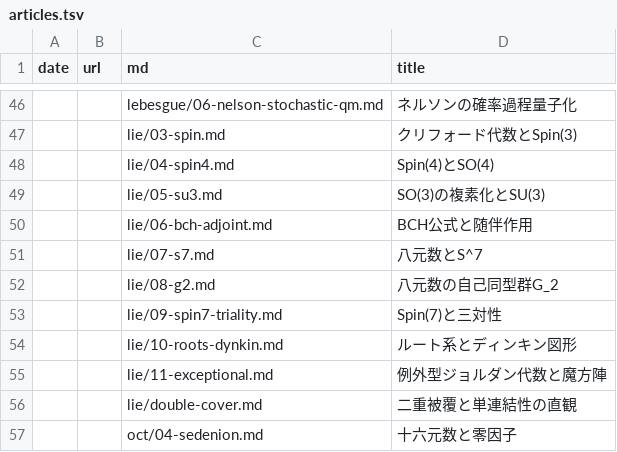
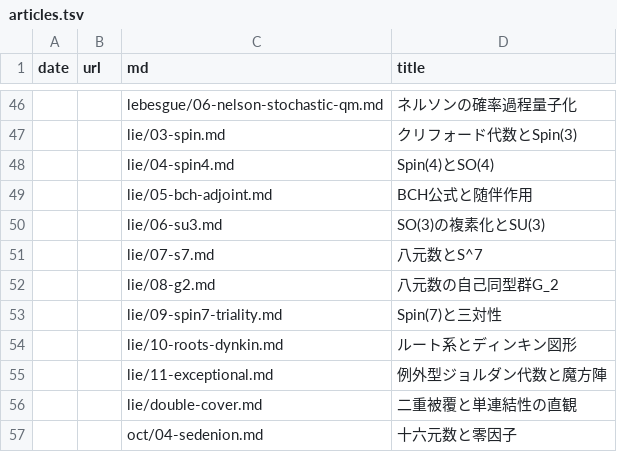
Before and after one commit to 7shi/hypercomplex, a TSV file: articles.tsv, drawn as a sheet; only a part is shown, gaps mark what is left out.

```diff
--- a/articles.tsv
+++ b/articles.tsv
@@ -48,4 +48,4 @@ date	url	md	title
 		lie/04-spin4.md	Spin(4)とSO(4)
-		lie/05-su3.md	SO(3)の複素化とSU(3)
-		lie/06-bch-adjoint.md	BCH公式と随伴作用
+		lie/05-bch-adjoint.md	BCH公式と随伴作用
+		lie/06-su3.md	SO(3)の複素化とSU(3)
 		lie/07-s7.md	八元数とS^7
```
Also changed, not shown: md.tsv, slugs.tsv, 13 other files.
